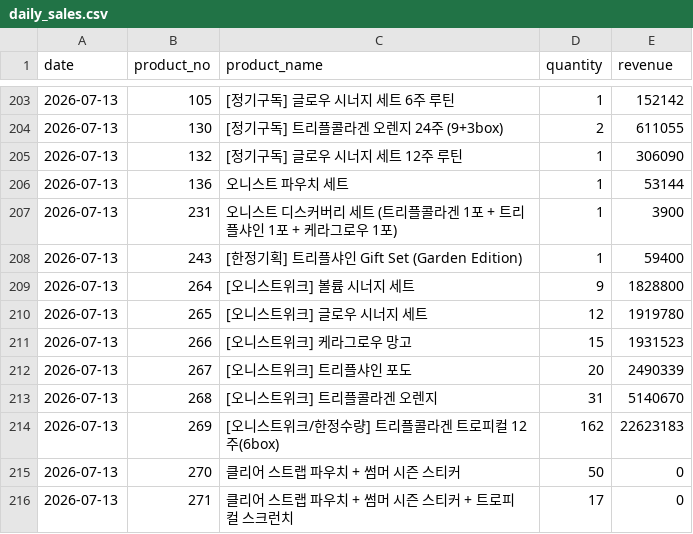
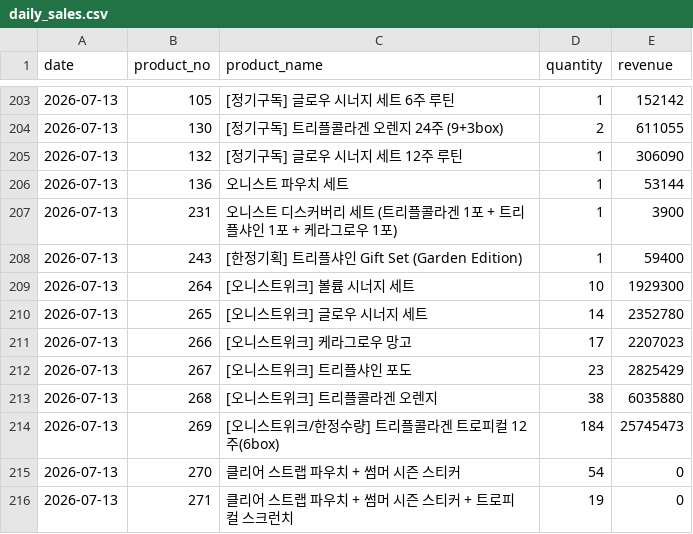
Before and after one commit to kaioh1010/cafe24-tracker, a CSV file: data/daily_sales.csv, drawn as a sheet; only a part is shown, gaps mark what is left out.

```diff
--- a/data/daily_sales.csv
+++ b/data/daily_sales.csv
@@ -208,9 +208,9 @@ date,product_no,product_name,quantity,revenue
 2026-07-13,243,[한정기획] 트리플샤인 Gift Set (Garden Edition),1,59400
-2026-07-13,264,[오니스트위크] 볼륨 시너지 세트,9,1828800
-2026-07-13,265,[오니스트위크] 글로우 시너지 세트,12,1919780
-2026-07-13,266,[오니스트위크] 케라그로우 망고,15,1931523
-2026-07-13,267,[오니스트위크] 트리플샤인 포도,20,2490339
-2026-07-13,268,[오니스트위크] 트리플콜라겐 오렌지,31,5140670
-2026-07-13,269,[오니스트위크/한정수량] 트리플콜라겐 트로피컬 12주(6box),162,22623183
-2026-07-13,270,클리어 스트랩 파우치 + 썸머 시즌 스티커,50,0
-2026-07-13,271,클리어 스트랩 파우치 + 썸머 시즌 스티커 + 트로피컬 스크런치,17,0
+2026-07-13,264,[오니스트위크] 볼륨 시너지 세트,10,1929300
+2026-07-13,265,[오니스트위크] 글로우 시너지 세트,14,2352780
+2026-07-13,266,[오니스트위크] 케라그로우 망고,17,2207023
+2026-07-13,267,[오니스트위크] 트리플샤인 포도,23,2825429
+2026-07-13,268,[오니스트위크] 트리플콜라겐 오렌지,38,6035880
+2026-07-13,269,[오니스트위크/한정수량] 트리플콜라겐 트로피컬 12주(6box),184,25745473
+2026-07-13,270,클리어 스트랩 파우치 + 썸머 시즌 스티커,54,0
+2026-07-13,271,클리어 스트랩 파우치 + 썸머 시즌 스티커 + 트로피컬 스크런치,19,0
```
